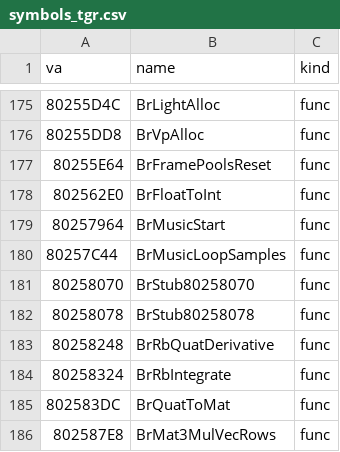
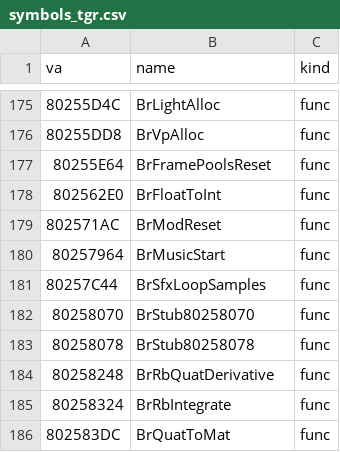
Before and after one commit to Link4Electronics/brally, a CSV file: n64/config/symbols_tgr.csv, drawn as a sheet; only a part is shown, gaps mark what is left out; the shorter side is filled out with more unchanged rows.

Commit message:
n64: BrModReset, BrMusicStart and BrSfxLoopSamples byte-exact -- typed module channels, mixer voices (64-bit rate) and sample loop records; index loops, not pointer walks; the looping one serves the six effect voices, renamed

```diff
--- a/n64/config/symbols_tgr.csv
+++ b/n64/config/symbols_tgr.csv
@@ -178,4 +178,5 @@ va,name,kind
 802562E0,BrFloatToInt,func
+802571AC,BrModReset,func
 80257964,BrMusicStart,func
-80257C44,BrMusicLoopSamples,func
+80257C44,BrSfxLoopSamples,func
 80258070,BrStub80258070,func
```
Also changed, not shown: 3 other files.
